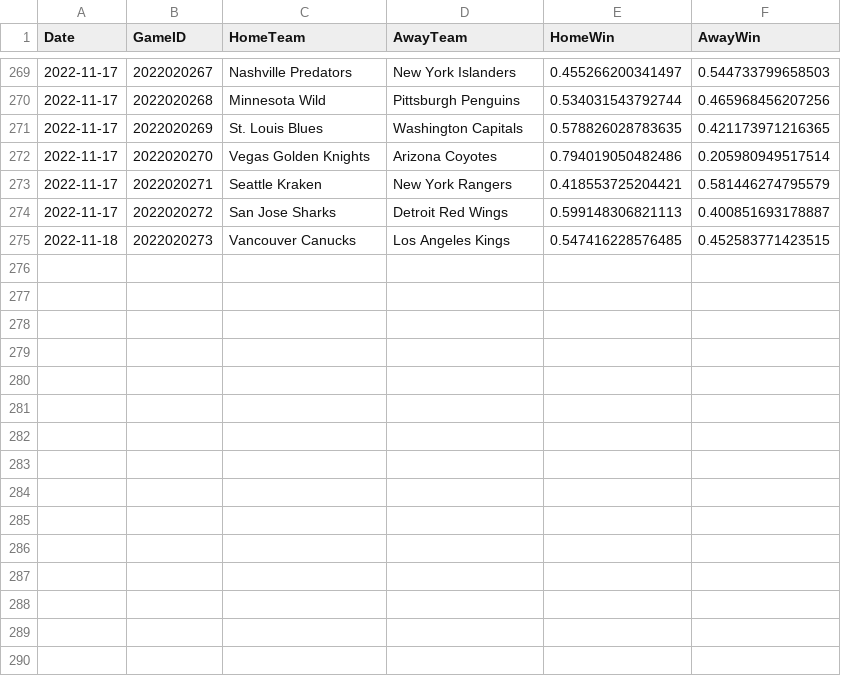
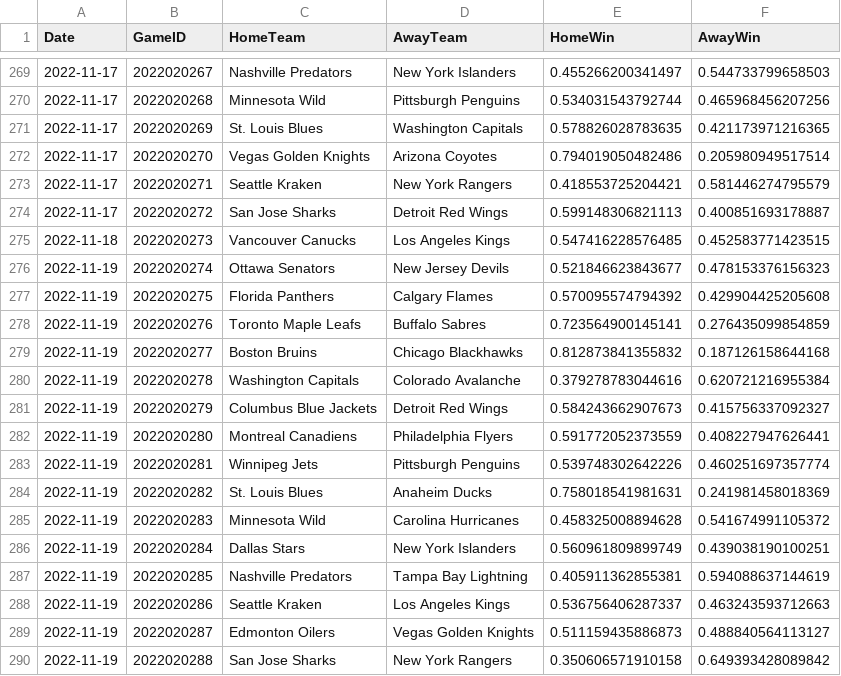
Before and after one commit to pbulsink/HockeyModel, a CSV file: data-raw/20222023odds.csv, drawn as a sheet; only a part is shown, gaps mark what is left out.

```diff
--- a/data-raw/20222023odds.csv
+++ b/data-raw/20222023odds.csv
@@ -275 +275,16 @@
 2022-11-18,2022020273,"Vancouver Canucks","Los Angeles Kings",0.547416228576485,0.452583771423515
+2022-11-19,2022020274,"Ottawa Senators","New Jersey Devils",0.521846623843677,0.478153376156323
+2022-11-19,2022020275,"Florida Panthers","Calgary Flames",0.570095574794392,0.429904425205608
+2022-11-19,2022020276,"Toronto Maple Leafs","Buffalo Sabres",0.723564900145141,0.276435099854859
+2022-11-19,2022020277,"Boston Bruins","Chicago Blackhawks",0.812873841355832,0.187126158644168
+2022-11-19,2022020278,"Washington Capitals","Colorado Avalanche",0.379278783044616,0.620721216955384
+2022-11-19,2022020279,"Columbus Blue Jackets","Detroit Red Wings",0.584243662907673,0.415756337092327
+2022-11-19,2022020280,"Montreal Canadiens","Philadelphia Flyers",0.591772052373559,0.408227947626441
+2022-11-19,2022020281,"Winnipeg Jets","Pittsburgh Penguins",0.539748302642226,0.460251697357774
+2022-11-19,2022020282,"St. Louis Blues","Anaheim Ducks",0.758018541981631,0.241981458018369
+2022-11-19,2022020283,"Minnesota Wild","Carolina Hurricanes",0.458325008894628,0.541674991105372
+2022-11-19,2022020284,"Dallas Stars","New York Islanders",0.560961809899749,0.439038190100251
+2022-11-19,2022020285,"Nashville Predators","Tampa Bay Lightning",0.405911362855381,0.594088637144619
+2022-11-19,2022020286,"Seattle Kraken","Los Angeles Kings",0.536756406287337,0.463243593712663
+2022-11-19,2022020287,"Edmonton Oilers","Vegas Golden Knights",0.511159435886873,0.488840564113127
+2022-11-19,2022020288,"San Jose Sharks","New York Rangers",0.350606571910158,0.649393428089842
```
Also changed, not shown: 8 other files.
